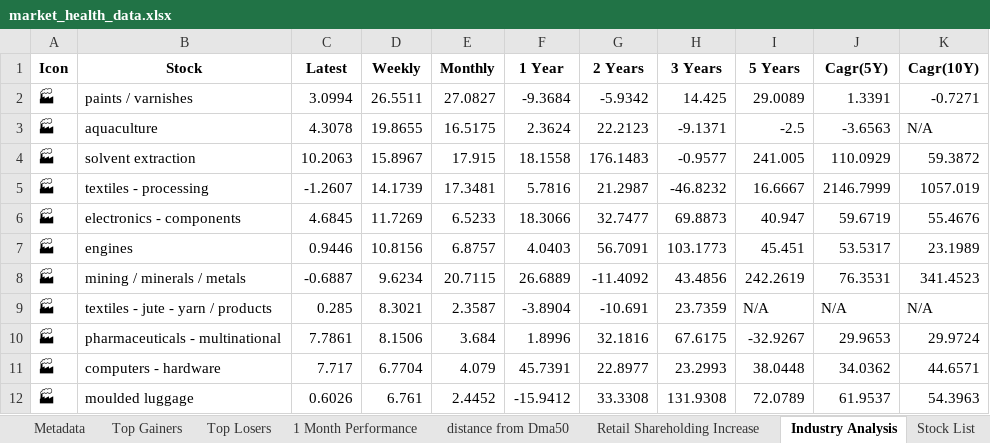
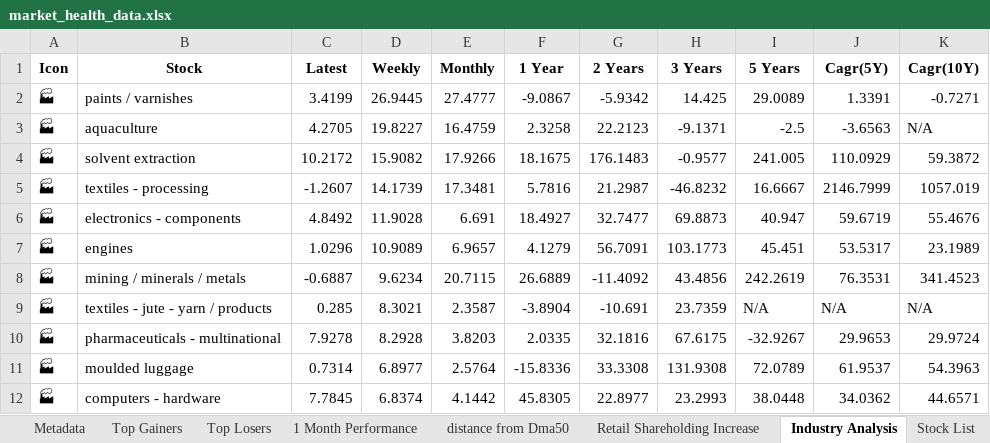
Before and after one commit to twyvernss/market-health-data, an Excel workbook: market_health_data.xlsx, sheet Industry Analysis, drawn as a sheet; only a part is shown; values as stored, in another font and other column widths than the file's, no borders; removed rows and columns are numbered as before the commit, all else as after; the diff covers the shown part only; the diff names each change by its address in the sheet, - before the commit and + after, or states it on an @@ line.

```diff
--- a/market_health_data.xlsx (sheet Industry Analysis)
+++ b/market_health_data.xlsx (sheet Industry Analysis)
-C2 (Latest): 3.0994
+C2 (Latest): 3.4199
-D2 (Weekly): 26.5511
+D2 (Weekly): 26.9445
-E2 (Monthly): 27.0827
+E2 (Monthly): 27.4777
-F2 (1 Year): -9.3684
+F2 (1 Year): -9.0867
-C3 (Latest): 4.3078
+C3 (Latest): 4.2705
-D3 (Weekly): 19.8655
+D3 (Weekly): 19.8227
-E3 (Monthly): 16.5175
+E3 (Monthly): 16.4759
-F3 (1 Year): 2.3624
+F3 (1 Year): 2.3258
-C4 (Latest): 10.2063
+C4 (Latest): 10.2172
-D4 (Weekly): 15.8967
+D4 (Weekly): 15.9082
-E4 (Monthly): 17.915
+E4 (Monthly): 17.9266
-F4 (1 Year): 18.1558
+F4 (1 Year): 18.1675
-C6 (Latest): 4.6845
+C6 (Latest): 4.8492
-D6 (Weekly): 11.7269
+D6 (Weekly): 11.9028
-E6 (Monthly): 6.5233
+E6 (Monthly): 6.691
-F6 (1 Year): 18.3066
+F6 (1 Year): 18.4927
-C7 (Latest): 0.9446
+C7 (Latest): 1.0296
-D7 (Weekly): 10.8156
+D7 (Weekly): 10.9089
-E7 (Monthly): 6.8757
+E7 (Monthly): 6.9657
-F7 (1 Year): 4.0403
+F7 (1 Year): 4.1279
-C10 (Latest): 7.7861
+C10 (Latest): 7.9278
-D10 (Weekly): 8.1506
+D10 (Weekly): 8.2928
-E10 (Monthly): 3.684
+E10 (Monthly): 3.8203
-F10 (1 Year): 1.8996
+F10 (1 Year): 2.0335
-row 11: 🏭 | computers - hardware | 7.717 | 6.7704 | 4.079 | 45.7391 | 22.8977 | 23.2993 | 38.0448 | 34.0362 | 44.6571
-C11 (Latest): 0.6026
+C11 (Latest): 0.7314
-D11 (Weekly): 6.761
+D11 (Weekly): 6.8977
-E11 (Monthly): 2.4452
+E11 (Monthly): 2.5764
-F11 (1 Year): -15.9412
+F11 (1 Year): -15.8336
+row 12: 🏭 | computers - hardware | 7.7845 | 6.8374 | 4.1442 | 45.8305 | 22.8977 | 23.2993 | 38.0448 | 34.0362 | 44.6571
```
Also changed, not shown: 18 added rows, 18 removed rows and 103 edited cells elsewhere in this sheet, sheet Top Gainers, sheet Top Losers, sheet 2 Week Return, sheet Stock List, sheet 1 Month Performance, sheet 1 Year Return, 2 more sheets.
